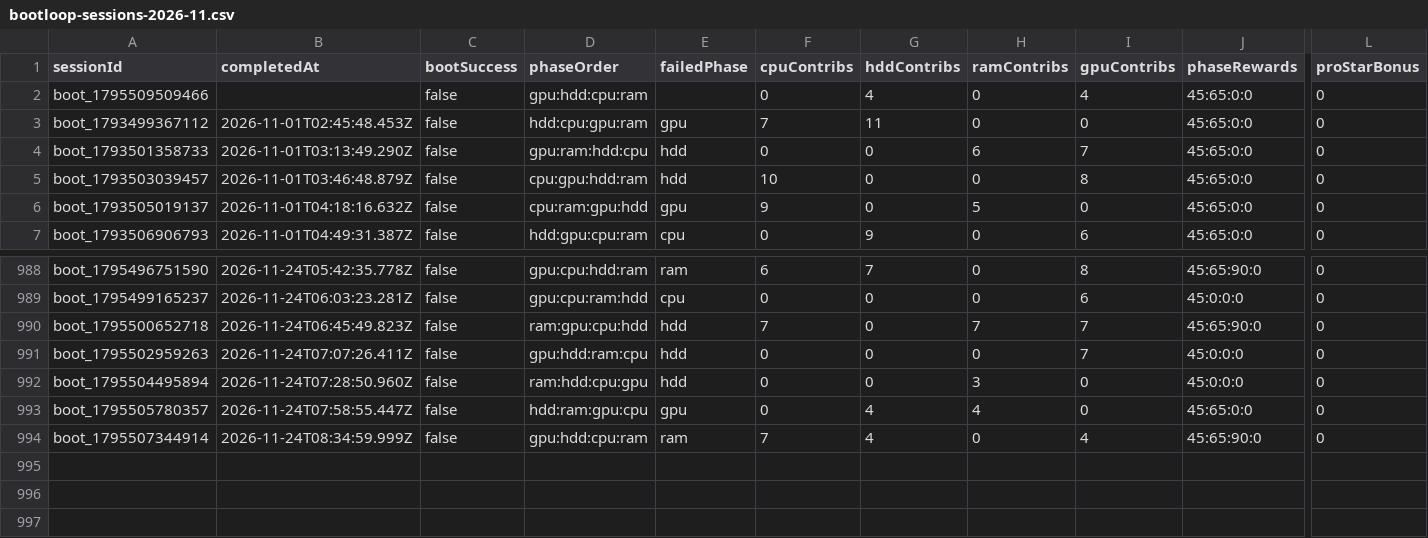
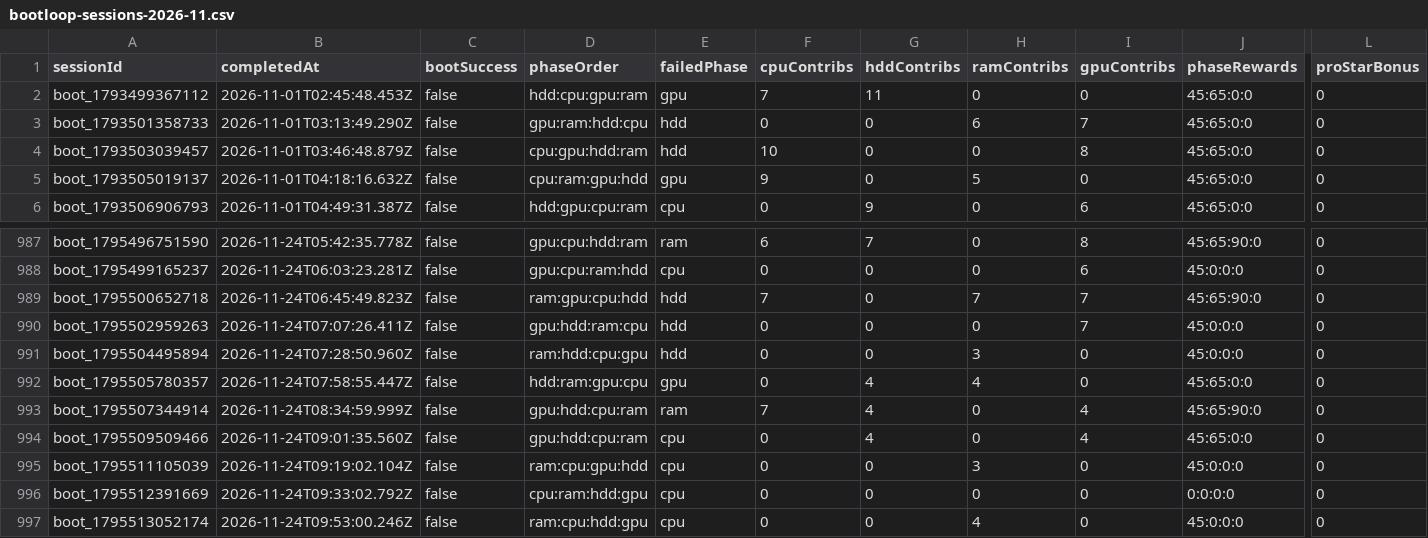
Before and after one commit to zosky/zoskyCube-archive, a CSV file: data/bootloop-sessions-2026-11.csv, drawn as a sheet; only a part is shown, gaps mark what is left out; removed rows and columns are numbered as before the commit, all else as after; rows hold the shown columns only; the diff names each change by its address in the sheet, - before the commit and + after, or states it on an @@ line.

```diff
--- a/data/bootloop-sessions-2026-11.csv
+++ b/data/bootloop-sessions-2026-11.csv
-row 2: boot_1795509509466 |  | false | gpu:hdd:cpu:ram |  | 0 | 4 | 0 | 4 | 45:65:0:0 | 0
+row 994: boot_1795509509466 | 2026-11-24T09:01:35.560Z | false | gpu:hdd:cpu:ram | cpu | 0 | 4 | 0 | 4 | 45:65:0:0 | 0
+row 995: boot_1795511105039 | 2026-11-24T09:19:02.104Z | false | ram:cpu:gpu:hdd | cpu | 0 | 0 | 3 | 0 | 45:0:0:0 | 0
+row 996: boot_1795512391669 | 2026-11-24T09:33:02.792Z | false | cpu:ram:hdd:gpu | cpu | 0 | 0 | 0 | 0 | 0:0:0:0 | 0
+row 997: boot_1795513052174 | 2026-11-24T09:53:00.246Z | false | ram:cpu:hdd:gpu | cpu | 0 | 0 | 4 | 0 | 45:0:0:0 | 0
```
Also changed, not shown: data/bootloop-handouts-2026-11.csv, data/gauntlet-votes-2026-11.csv, 3 other files.
